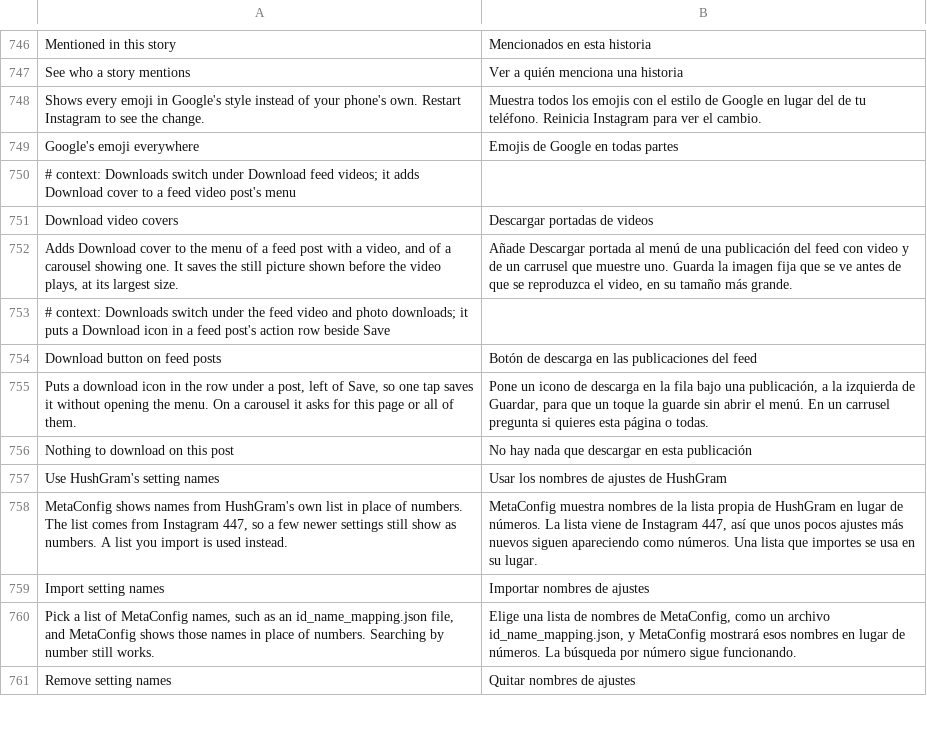
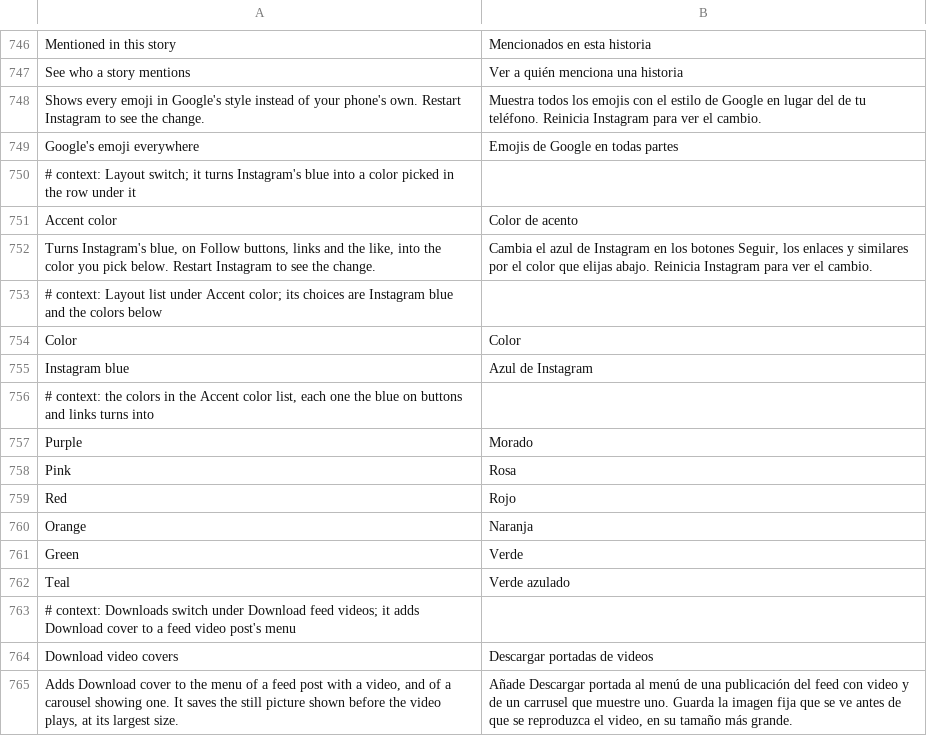
Before and after one commit to Aholicknight/HushGram, a TSV file: extensions/shared/library/src/main/l10n/es.tsv, drawn as a sheet; only a part is shown, gaps mark what is left out; the shorter side is filled out with more unchanged rows; the diff names each change by its address in the sheet, - before the commit and + after, or states it on an @@ line.

```diff
--- a/extensions/shared/library/src/main/l10n/es.tsv
+++ b/extensions/shared/library/src/main/l10n/es.tsv
+row 750: # context: Layout switch; it turns Instagram's blue into a color picked in the row under it
+row 751: Accent color | Color de acento
+row 752: Turns Instagram's blue, on Follow buttons, links and the like, into the color you pick below. Restart Instagram to see the change. | Cambia el azul de Instagram en los botones Seguir, los enlaces y similares por el color que elijas abajo. Reinicia Instagram para ver el cambio.
+row 753: # context: Layout list under Accent color; its choices are Instagram blue and the colors below
+row 754: Color | Color
+row 755: Instagram blue | Azul de Instagram
+row 756: # context: the colors in the Accent color list, each one the blue on buttons and links turns into
+row 757: Purple | Morado
+row 758: Pink | Rosa
+row 759: Red | Rojo
+row 760: Orange | Naranja
+row 761: Green | Verde
+row 762: Teal | Verde azulado
```
Also changed, not shown: extensions/shared/library/src/main/l10n/de.tsv, extensions/shared/library/src/main/l10n/in.tsv, 23 other files.
